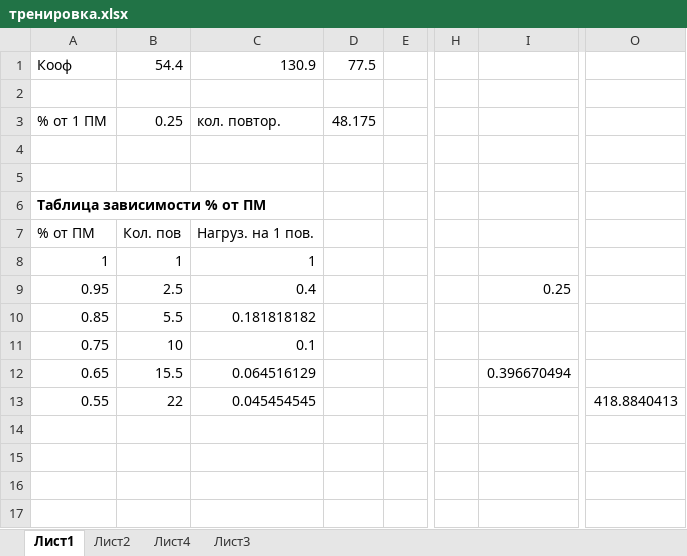
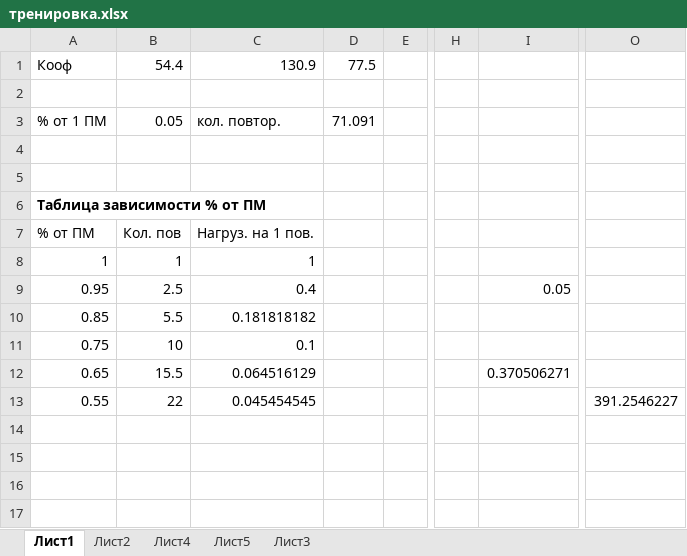
Before and after one commit to ksaruss/training, an Excel workbook: тренировка.xlsx, sheet Лист1, drawn as a sheet; only a part is shown, gaps mark what is left out; values as stored, in another font and other column widths than the file's, no borders; the diff names each change by its address in the sheet, - before the commit and + after, or states it on an @@ line.

```diff
--- a/тренировка.xlsx (sheet Лист1)
+++ b/тренировка.xlsx (sheet Лист1)
+sheet tab: Лист5
-B3: 0.25
+B3: 0.05
-D3: 48.175
+D3: 71.091
-I9: 0.25
+I9: 0.05
-I12: 0.396670494
+I12: 0.370506271
-O13: 418.8840413
+O13: 391.2546227
```
Also changed, not shown: sheet Лист3, hidden cells, 2 other files.
